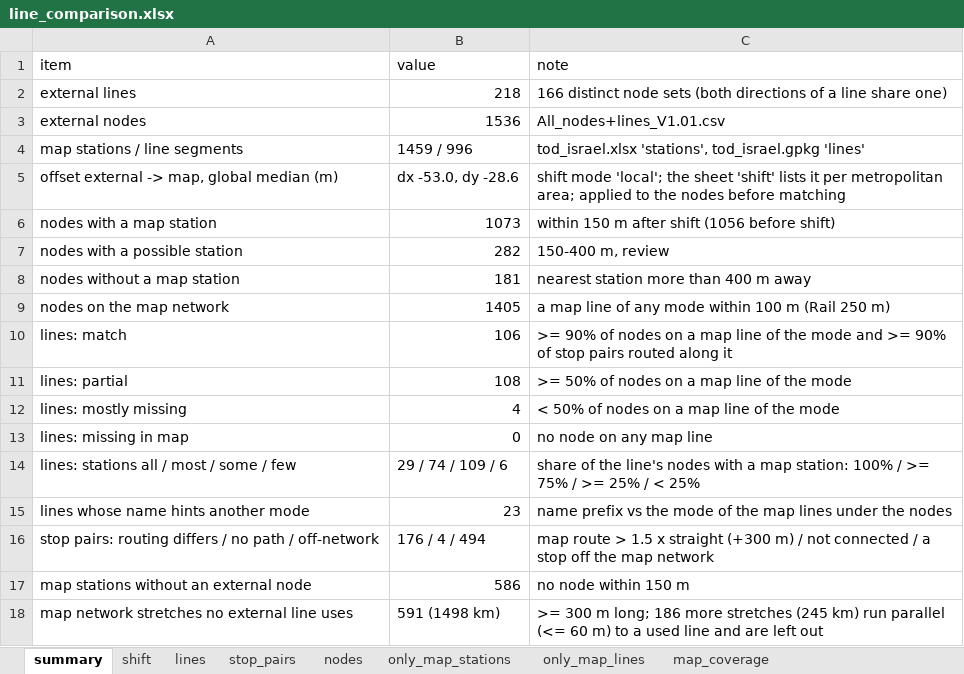
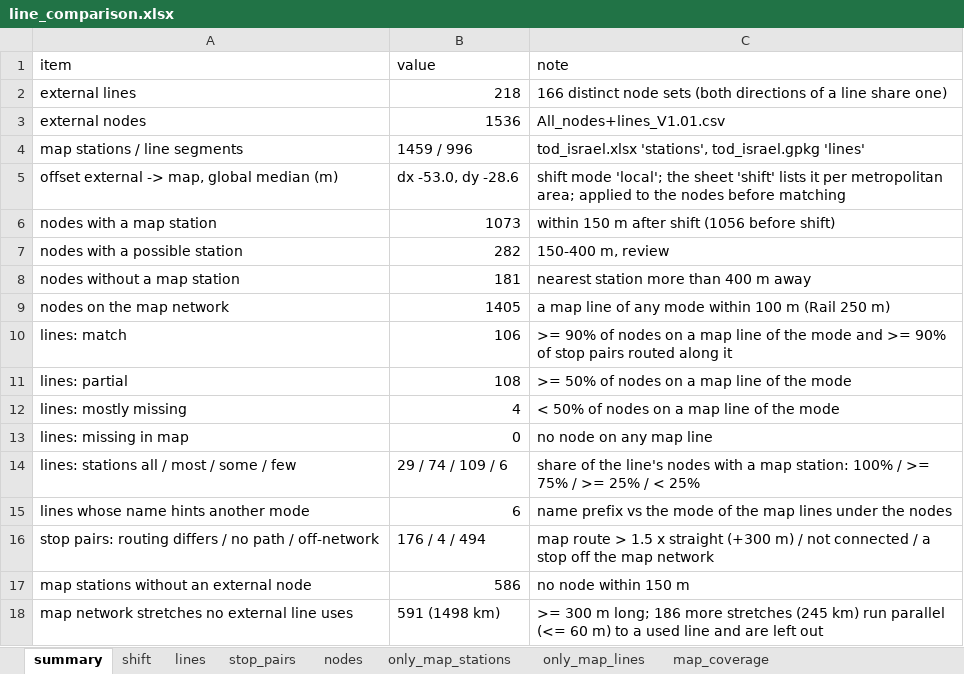
Before and after one commit to oh-da/HubsScraping, an Excel workbook: tod_scraper/data/out/line_comparison.xlsx, sheet summary, drawn as a sheet; values as stored, in another font and other column widths than the file's, no borders; the diff names each change by its address in the sheet, - before the commit and + after, or states it on an @@ line.

```diff
--- a/tod_scraper/data/out/line_comparison.xlsx (sheet summary)
+++ b/tod_scraper/data/out/line_comparison.xlsx (sheet summary)
-B15 (value): 23
+B15 (value): 6
```
Also changed, not shown: sheet lines, 4 other files.
